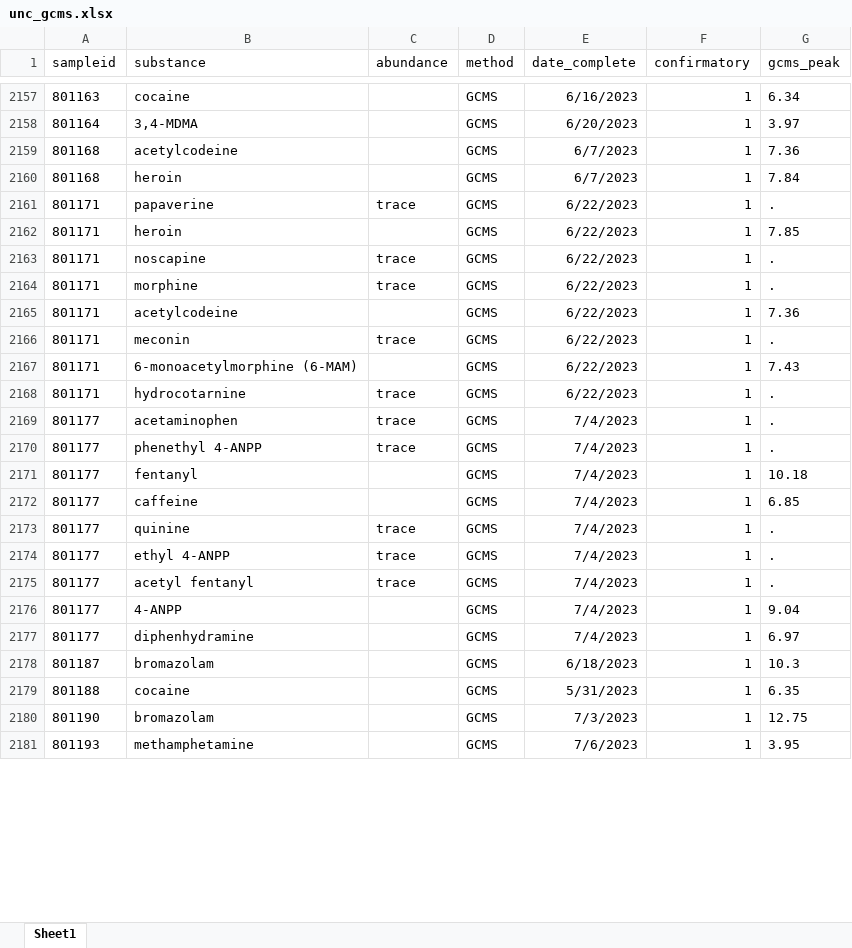
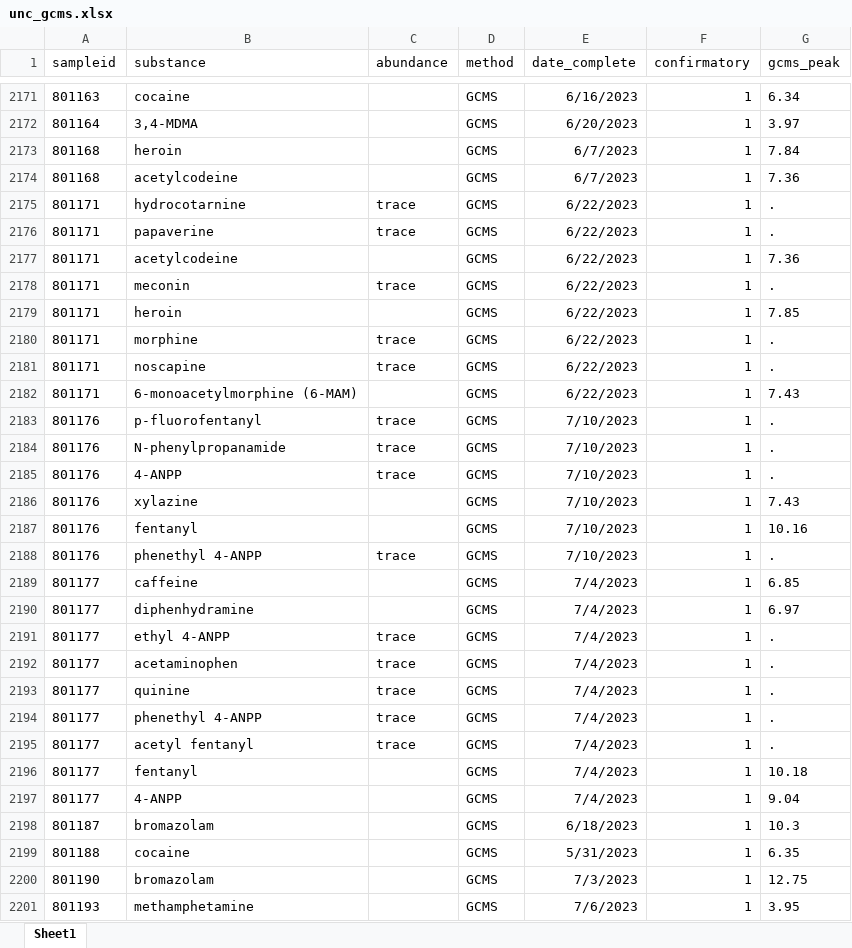
Before and after one commit to opioiddatalab/drugchecking, an Excel workbook: datasets/labservice/unc_gcms.xlsx, sheet Sheet1, drawn as a sheet; only a part is shown, gaps mark what is left out; values as stored, in another font and other column widths than the file's, no borders; addresses are those after the commit; the diff covers the shown part only; the diff names each change by its address in the sheet, - before the commit and + after, or states it on an @@ line.

```diff
--- a/datasets/labservice/unc_gcms.xlsx (sheet Sheet1)
+++ b/datasets/labservice/unc_gcms.xlsx (sheet Sheet1)
@@ row 2159 moved to row 2174: 801168 @@
+row 2175: 801171 | hydrocotarnine | trace | GCMS | 6/22/2023 | 1 | .
@@ row 2162 moved to row 2179: 801171 @@
@@ row 2164 moved to row 2180: 801171 @@
@@ row 2163 moved to row 2181: 801171 @@
-A2183 (sampleid): 801171
+A2183 (sampleid): 801176
-B2183 (substance): hydrocotarnine
+B2183 (substance): p-fluorofentanyl
-E2183 (date_complete): 6/22/2023
+E2183 (date_complete): 7/10/2023
-A2184 (sampleid): 801177
+A2184 (sampleid): 801176
-B2184 (substance): acetaminophen
+B2184 (substance): N-phenylpropanamide
-E2184 (date_complete): 7/4/2023
+E2184 (date_complete): 7/10/2023
+row 2185: 801176 | 4-ANPP | trace | GCMS | 7/10/2023 | 1 | .
+row 2186: 801176 | xylazine |  | GCMS | 7/10/2023 | 1 | 7.43
+row 2187: 801176 | fentanyl |  | GCMS | 7/10/2023 | 1 | 10.16
-A2188 (sampleid): 801177
+A2188 (sampleid): 801176
-E2188 (date_complete): 7/4/2023
+E2188 (date_complete): 7/10/2023
@@ row 2177 moved to row 2190: 801177 @@
+row 2192: 801177 | acetaminophen | trace | GCMS | 7/4/2023 | 1 | .
@@ row 2173 moved to row 2193: 801177 @@
+row 2194: 801177 | phenethyl 4-ANPP | trace | GCMS | 7/4/2023 | 1 | .
@@ row 2171 moved to row 2196: 801177 @@
```
Also changed, not shown: 71 added rows, 942 moved rows and 5 edited cells elsewhere in this sheet, datasets/nc/nc_analysis_dataset.xlsx, datasets/nc/nc_lab_detail.xlsx, 45 other files.
